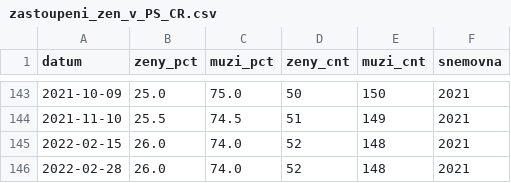
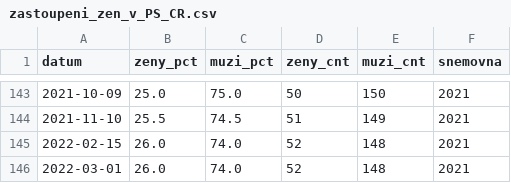
Before and after one commit to parlamentikon/parlamentikon, a CSV file: docs/data/zastoupeni_zen_v_PS_CR.csv, drawn as a sheet; only a part is shown, gaps mark what is left out.

```diff
--- a/docs/data/zastoupeni_zen_v_PS_CR.csv
+++ b/docs/data/zastoupeni_zen_v_PS_CR.csv
@@ -145,2 +145,2 @@ datum,zeny_pct,muzi_pct,zeny_cnt,muzi_cnt,snemovna
 2022-02-15,26.0,74.0,52,148,2021
-2022-02-28,26.0,74.0,52,148,2021
+2022-03-01,26.0,74.0,52,148,2021
```
Also changed, not shown: docs/data/extrapolace_zastoupeni_zen_v_PS_CR.csv, 2 other files.
